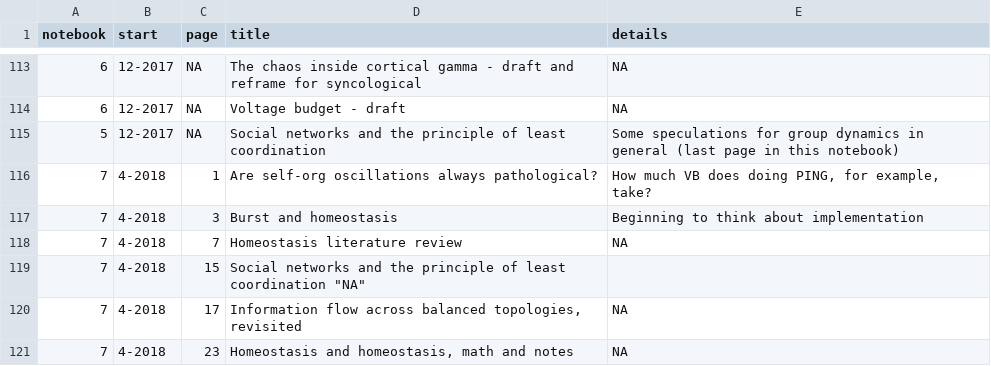
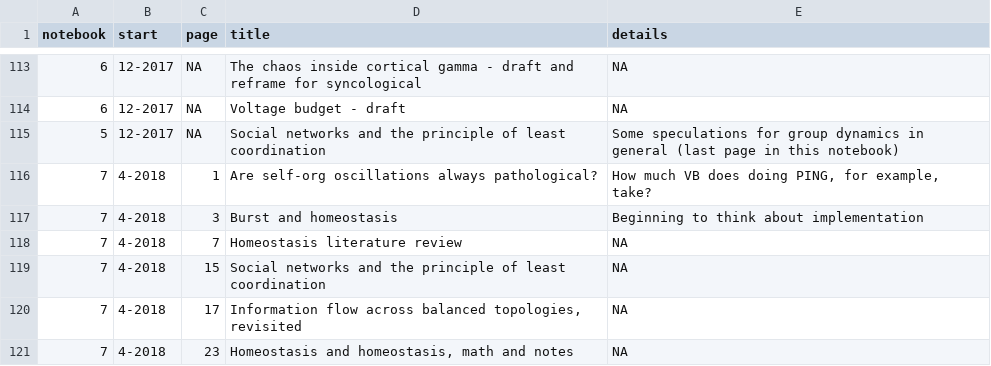
Before and after one commit to parenthetical-e/Index, a TSV file: index.tsv, drawn as a sheet; only a part is shown, gaps mark what is left out; the diff covers the shown part only.

```diff
--- a/index.tsv
+++ b/index.tsv
@@ -118,3 +118,3 @@ notebook	start	page	title	details
 7	4-2018	7	"Homeostasis literature review"	"NA"
-7	4-2018	15	"Social networks and the principle of least coordination" "NA"
+7	4-2018	15	"Social networks and the principle of least coordination"	"NA"
 7	4-2018	17	"Information flow across balanced topologies, revisited"	"NA"
```
Also changed, not shown: 24 edited cells elsewhere in this file.
